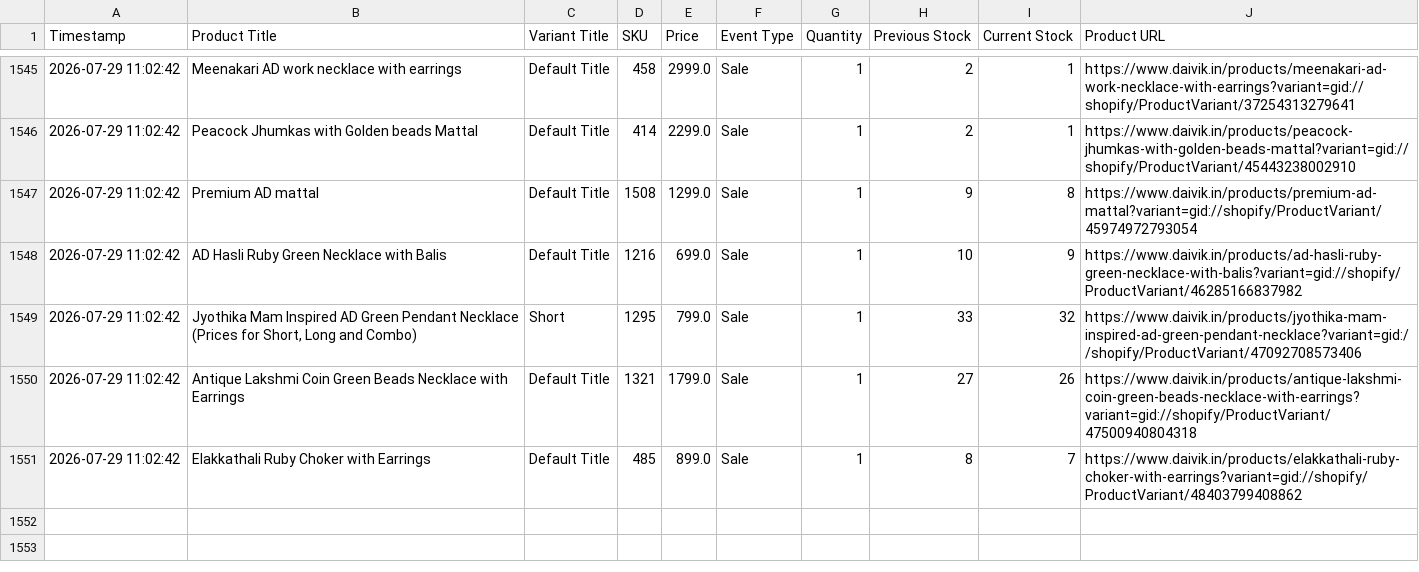
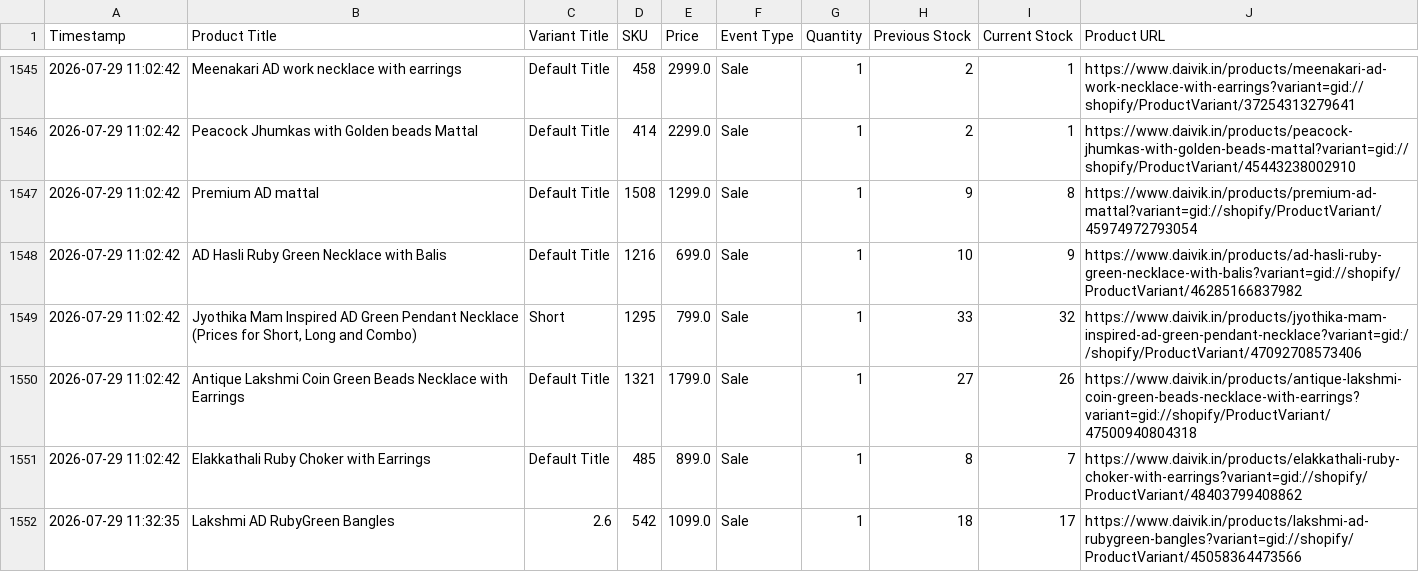
Before and after one commit to ictmentorshipdrive3-boop/Telegram-shopify-inventory-tracker-, a CSV file: daivik_in_live_sales_log.csv, drawn as a sheet; only a part is shown, gaps mark what is left out.

```diff
--- a/daivik_in_live_sales_log.csv
+++ b/daivik_in_live_sales_log.csv
@@ -1551 +1551,2 @@ Timestamp,Product Title,Variant Title,SKU,Price,Event Type,Quantity,Previous Sto
 2026-07-29 11:02:42,Elakkathali Ruby Choker with Earrings,Default Title,485,899.0,Sale,1,8,7,https://www.daivik.in/products/elakkathali-ruby-choker-with-earrings?variant=gid://shopify/ProductVariant/48403799408862
+2026-07-29 11:32:35,Lakshmi AD RubyGreen Bangles,2.6,542,1099.0,Sale,1,18,17,https://www.daivik.in/products/lakshmi-ad-rubygreen-bangles?variant=gid://shopify/ProductVariant/45058364473566
```
Also changed, not shown: 1 other file.
